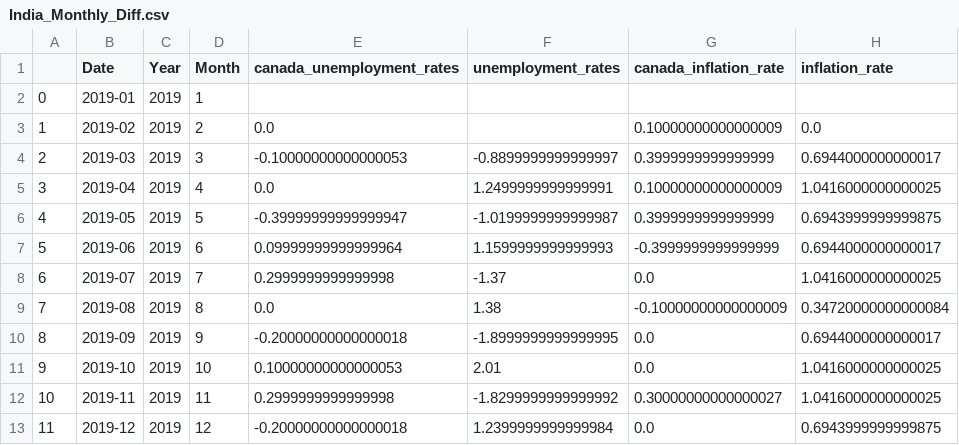
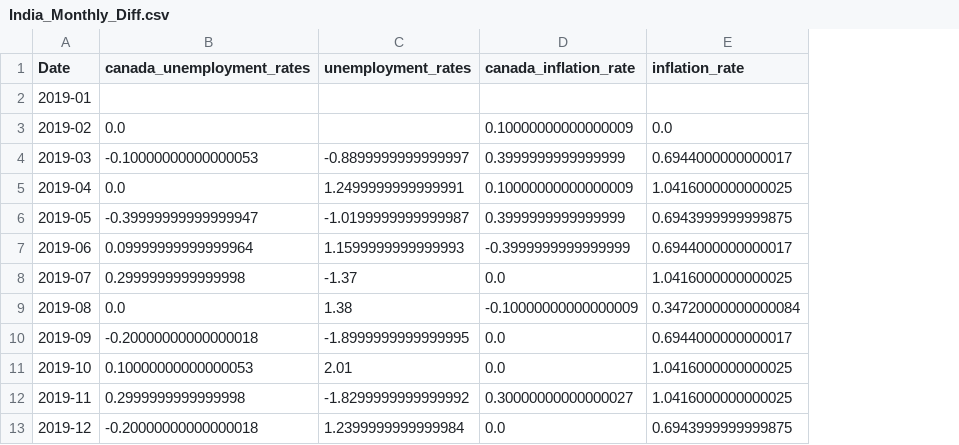
Before and after one commit to Makiato1999/COMP4710-Covid19, a CSV file: Datasets/Merged_Datasets(Diff)/India_Monthly_Diff.csv, drawn as a sheet; only a part is shown; the diff names each change by its address in the sheet, - before the commit and + after, or states it on an @@ line.

Commit message:
Update merged diff datasets

```diff
--- a/Datasets/Merged_Datasets(Diff)/India_Monthly_Diff.csv
+++ b/Datasets/Merged_Datasets(Diff)/India_Monthly_Diff.csv
-column A, rows 2-13: 0 | 1 | 2 | 3 | 4 | 5 | 6 | 7 | 8 | 9 | 10 | 11
-column C (Year), rows 2-13: all 2019
-column D (Month), rows 2-13: 1 | 2 | 3 | 4 | 5 | 6 | 7 | 8 | 9 | 10 | 11 | 12
```
Also changed, not shown: Datasets/Merged_Datasets(date)/Philippine_Monthly.csv, Datasets/Merged_Datasets(date)/SouthKorea_Monthly.csv, 10 other files.
